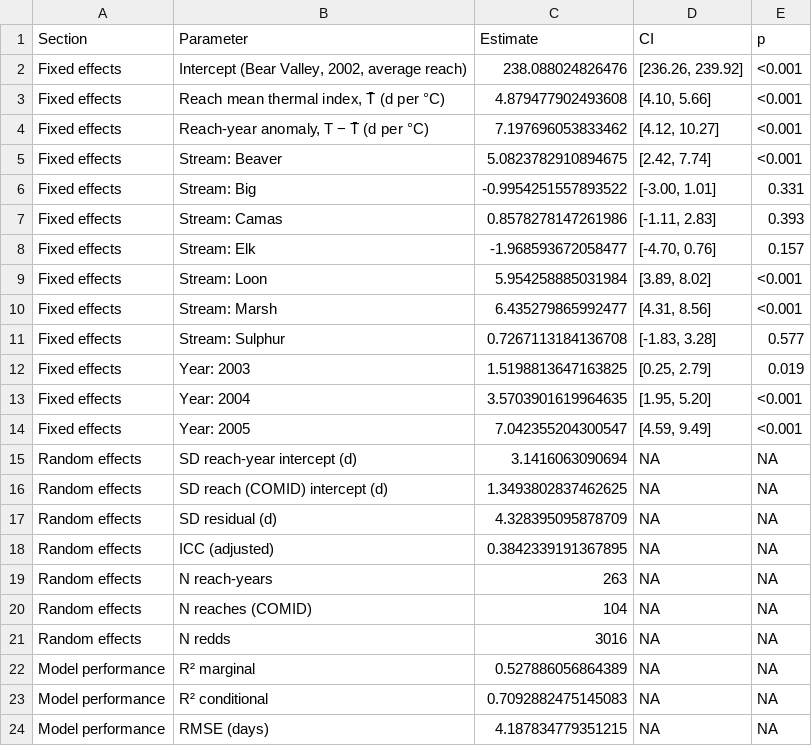
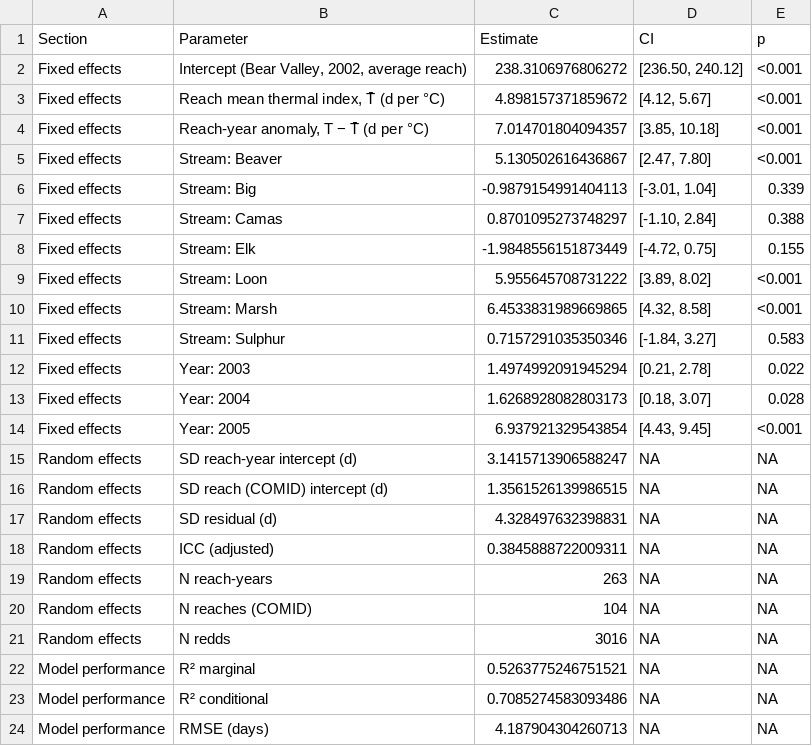
Before and after one commit to morgan-sparks/mfsr_phenology, a CSV file: tables/revision/Table_02_rev.csv, drawn as a sheet.

```diff
--- a/tables/revision/Table_02_rev.csv
+++ b/tables/revision/Table_02_rev.csv
@@ -1,19 +1,19 @@
 Section,Parameter,Estimate,CI,p
-Fixed effects,"Intercept (Bear Valley, 2002, average reach)",238.088024826476,"[236.26, 239.92]",<0.001
-Fixed effects,"Reach mean thermal index, T̄ (d per °C)",4.879477902493608,"[4.10, 5.66]",<0.001
-Fixed effects,"Reach-year anomaly, T − T̄ (d per °C)",7.197696053833462,"[4.12, 10.27]",<0.001
-Fixed effects,Stream: Beaver,5.0823782910894675,"[2.42, 7.74]",<0.001
-Fixed effects,Stream: Big,-0.9954251557893522,"[-3.00, 1.01]",0.331
-Fixed effects,Stream: Camas,0.8578278147261986,"[-1.11, 2.83]",0.393
-Fixed effects,Stream: Elk,-1.968593672058477,"[-4.70, 0.76]",0.157
-Fixed effects,Stream: Loon,5.954258885031984,"[3.89, 8.02]",<0.001
-Fixed effects,Stream: Marsh,6.435279865992477,"[4.31, 8.56]",<0.001
-Fixed effects,Stream: Sulphur,0.7267113184136708,"[-1.83, 3.28]",0.577
-Fixed effects,Year: 2003,1.5198813647163825,"[0.25, 2.79]",0.019
-Fixed effects,Year: 2004,3.5703901619964635,"[1.95, 5.20]",<0.001
-Fixed effects,Year: 2005,7.042355204300547,"[4.59, 9.49]",<0.001
-Random effects,SD reach-year intercept (d),3.1416063090694,NA,NA
-Random effects,SD reach (COMID) intercept (d),1.3493802837462625,NA,NA
-Random effects,SD residual (d),4.328395095878709,NA,NA
-Random effects,ICC (adjusted),0.3842339191367895,NA,NA
+Fixed effects,"Intercept (Bear Valley, 2002, average reach)",238.3106976806272,"[236.50, 240.12]",<0.001
+Fixed effects,"Reach mean thermal index, T̄ (d per °C)",4.898157371859672,"[4.12, 5.67]",<0.001
+Fixed effects,"Reach-year anomaly, T − T̄ (d per °C)",7.014701804094357,"[3.85, 10.18]",<0.001
+Fixed effects,Stream: Beaver,5.130502616436867,"[2.47, 7.80]",<0.001
+Fixed effects,Stream: Big,-0.9879154991404113,"[-3.01, 1.04]",0.339
+Fixed effects,Stream: Camas,0.8701095273748297,"[-1.10, 2.84]",0.388
+Fixed effects,Stream: Elk,-1.9848556151873449,"[-4.72, 0.75]",0.155
+Fixed effects,Stream: Loon,5.955645708731222,"[3.89, 8.02]",<0.001
+Fixed effects,Stream: Marsh,6.4533831989669865,"[4.32, 8.58]",<0.001
+Fixed effects,Stream: Sulphur,0.7157291035350346,"[-1.84, 3.27]",0.583
+Fixed effects,Year: 2003,1.4974992091945294,"[0.21, 2.78]",0.022
+Fixed effects,Year: 2004,1.6268928082803173,"[0.18, 3.07]",0.028
+Fixed effects,Year: 2005,6.937921329543854,"[4.43, 9.45]",<0.001
+Random effects,SD reach-year intercept (d),3.1415713906588247,NA,NA
+Random effects,SD reach (COMID) intercept (d),1.3561526139986515,NA,NA
+Random effects,SD residual (d),4.328497632398831,NA,NA
+Random effects,ICC (adjusted),0.3845888722009311,NA,NA
 Random effects,N reach-years,263,NA,NA
@@ -21,4 +21,4 @@ Random effects,N reaches (COMID),104,NA,NA
 Random effects,N redds,3016,NA,NA
-Model performance,R² marginal,0.527886056864389,NA,NA
-Model performance,R² conditional,0.7092882475145083,NA,NA
-Model performance,RMSE (days),4.187834779351215,NA,NA
+Model performance,R² marginal,0.5263775246751521,NA,NA
+Model performance,R² conditional,0.7085274583093486,NA,NA
+Model performance,RMSE (days),4.187904304260713,NA,NA
```
Also changed, not shown: tables/revision/D3_shuffled_date_null_runs.csv, tables/revision/E2_post_spawn_index_values.csv, 52 other files.
